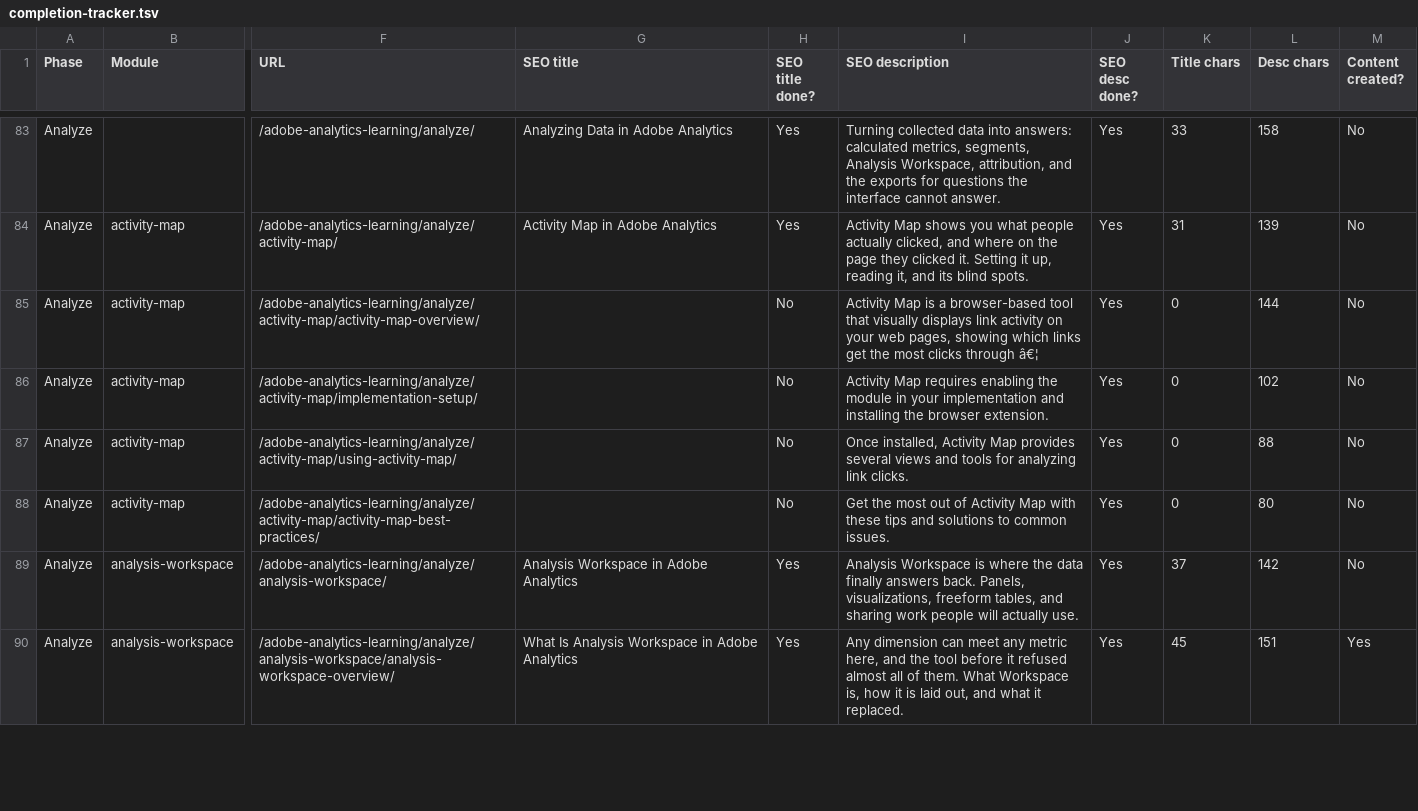
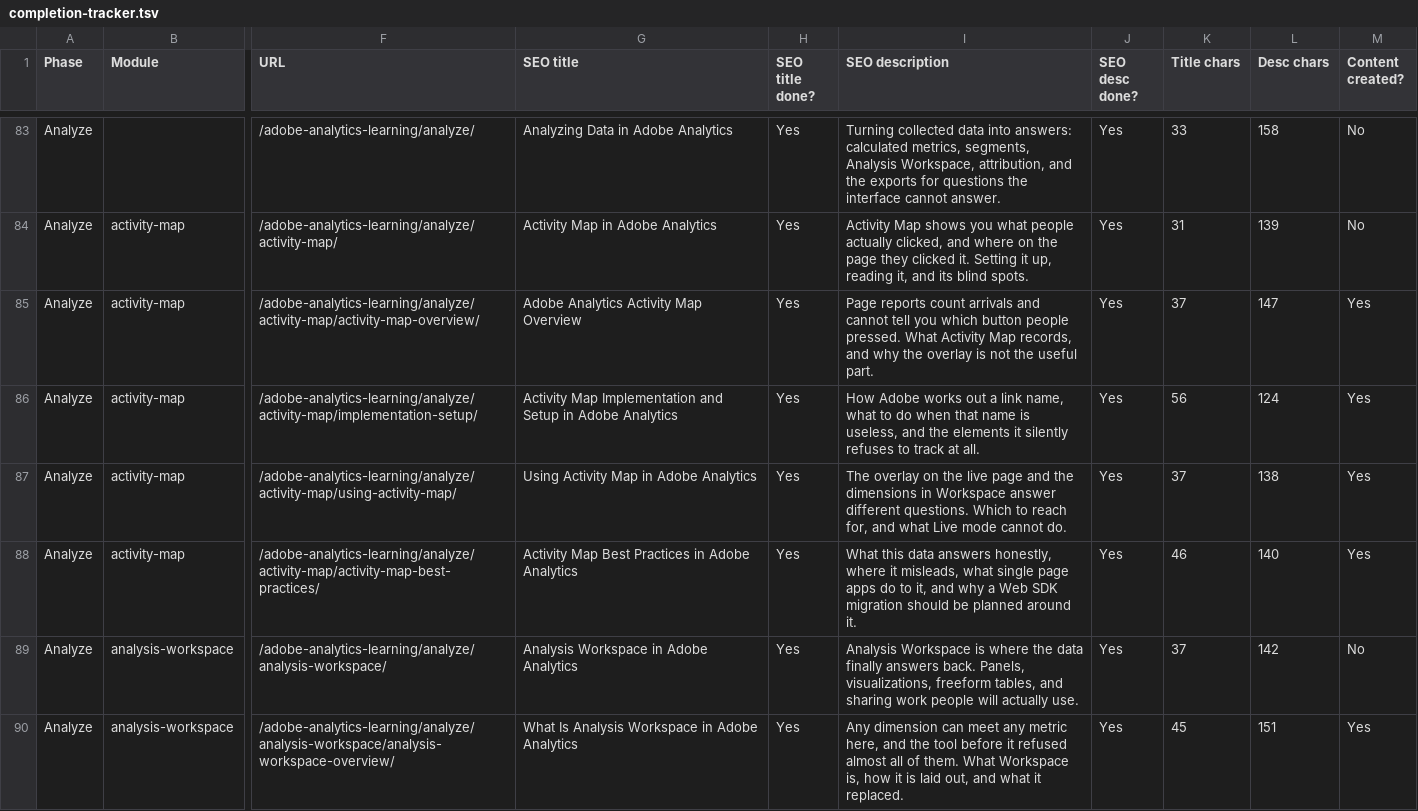
Before and after one commit to amitdusane2026/amitdusane.com, a TSV file: completion-tracker.tsv, drawn as a sheet; only a part is shown, gaps mark what is left out; the diff names each change by its address in the sheet, - before the commit and + after, or states it on an @@ line.

```diff
--- a/completion-tracker.tsv
+++ b/completion-tracker.tsv
-G85 (SEO title): (empty)
+G85 (SEO title): Adobe Analytics Activity Map Overview
-H85:H88 (SEO title done?): No
+H85:H88 (SEO title done?): Yes
-I85 (SEO description): Activity Map is a browser-based tool that visually displays link activity on your web pages, showing which links get the most clicks through â€¦
+I85 (SEO description): Page reports count arrivals and cannot tell you which button people pressed. What Activity Map records, and why the overlay is not the useful part.
-K85 (Title chars): 0
+K85 (Title chars): 37
-L85 (Desc chars): 144
+L85 (Desc chars): 147
-M85:M88 (Content created?): No
+M85:M88 (Content created?): Yes
-G86 (SEO title): (empty)
+G86 (SEO title): Activity Map Implementation and Setup in Adobe Analytics
-I86 (SEO description): Activity Map requires enabling the module in your implementation and installing the browser extension.
+I86 (SEO description): How Adobe works out a link name, what to do when that name is useless, and the elements it silently refuses to track at all.
-K86 (Title chars): 0
+K86 (Title chars): 56
-L86 (Desc chars): 102
+L86 (Desc chars): 124
-G87 (SEO title): (empty)
+G87 (SEO title): Using Activity Map in Adobe Analytics
-I87 (SEO description): Once installed, Activity Map provides several views and tools for analyzing link clicks.
+I87 (SEO description): The overlay on the live page and the dimensions in Workspace answer different questions. Which to reach for, and what Live mode cannot do.
-K87 (Title chars): 0
+K87 (Title chars): 37
-L87 (Desc chars): 88
+L87 (Desc chars): 138
-G88 (SEO title): (empty)
+G88 (SEO title): Activity Map Best Practices in Adobe Analytics
-I88 (SEO description): Get the most out of Activity Map with these tips and solutions to common issues.
+I88 (SEO description): What this data answers honestly, where it misleads, what single page apps do to it, and why a Web SDK migration should be planned around it.
-K88 (Title chars): 0
+K88 (Title chars): 46
-L88 (Desc chars): 80
+L88 (Desc chars): 140
```
Also changed, not shown: 6 other files.
